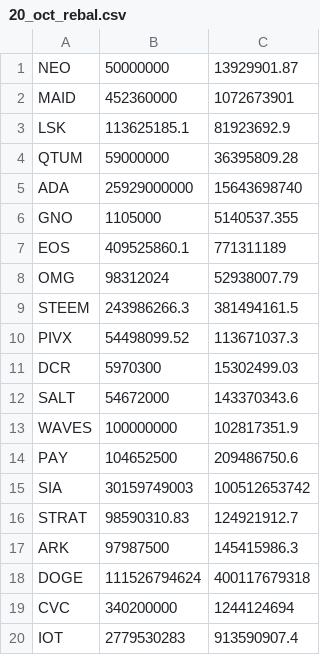
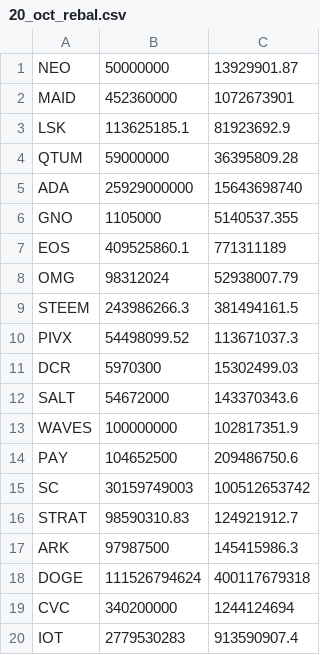
Before and after one commit to coinmetrics/bcindex, a CSV file: index-data/src/main/resources/business_rules/20_oct_rebal.csv, drawn as a sheet.

Commit message:
change siacoin symbol from SIA to SC

```diff
--- a/index-data/src/main/resources/business_rules/20_oct_rebal.csv
+++ b/index-data/src/main/resources/business_rules/20_oct_rebal.csv
@@ -14,3 +14,3 @@ WAVES,100000000,102817351.9
 PAY,104652500,209486750.6
-SIA,30159749003,100512653742
+SC,30159749003,100512653742
 STRAT,98590310.83,124921912.7
```
